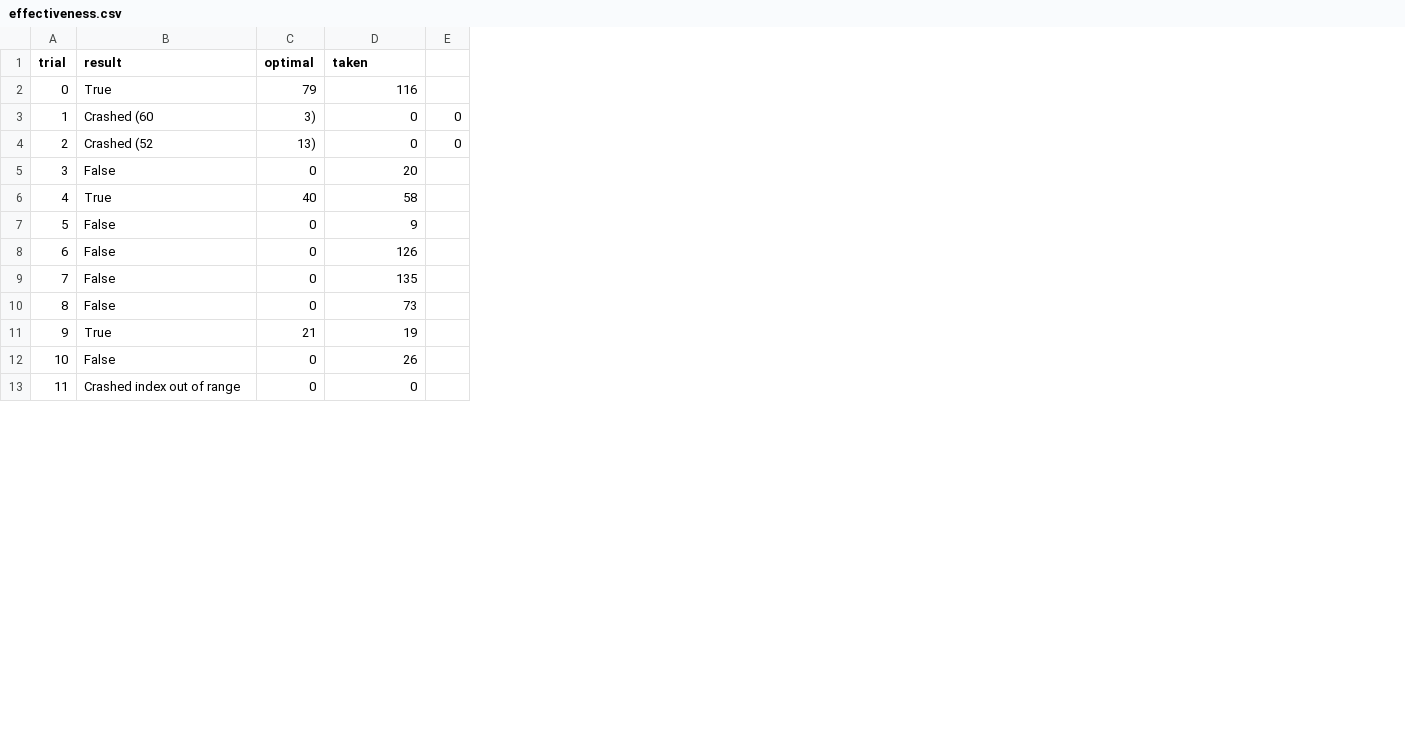
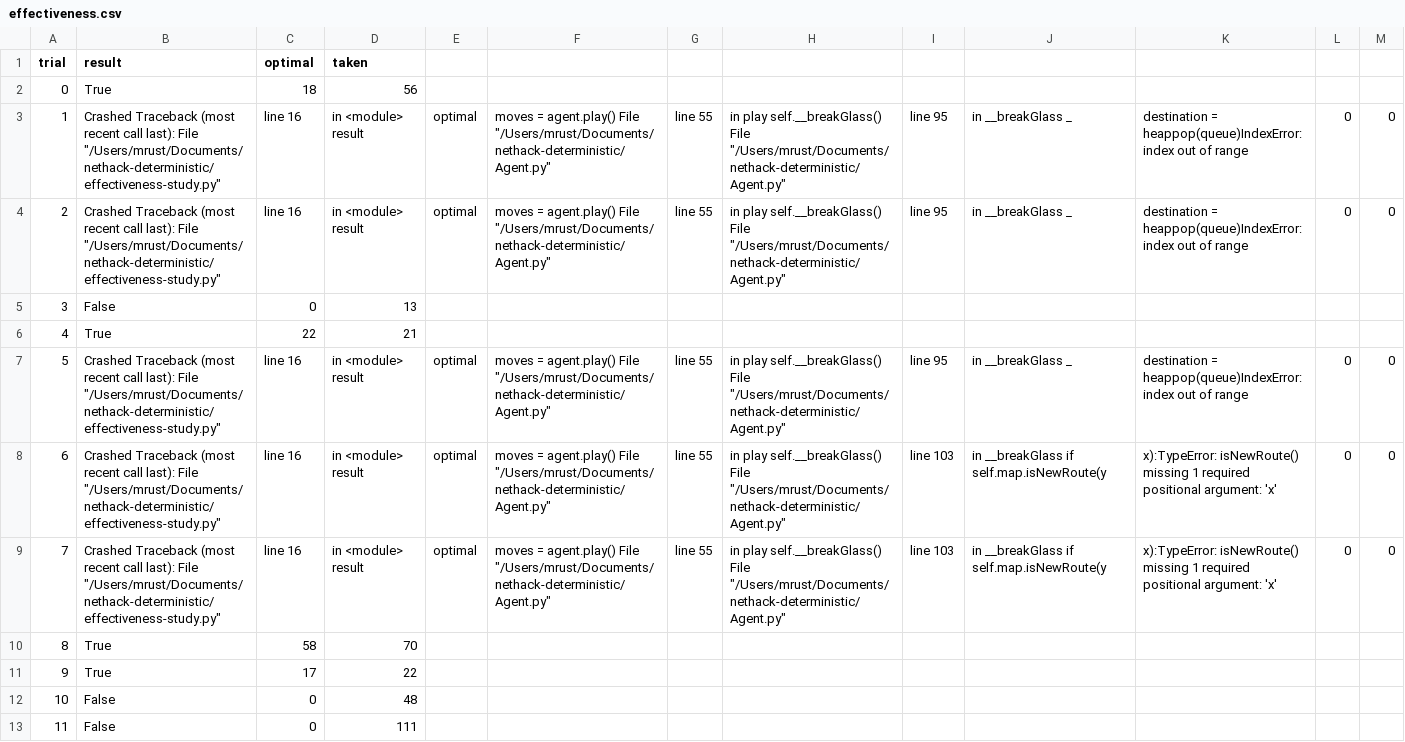
Before and after one commit to prettygoodstudios/nethack-deterministic, a CSV file: effectiveness.csv, drawn as a sheet; only a part is shown; addresses are those after the commit; the diff covers the shown part only; the diff names each change by its address in the sheet, - before the commit and + after, or states it on an @@ line.

```diff
--- a/effectiveness.csv
+++ b/effectiveness.csv
+column E, rows 3-9: optimal | optimal |  |  | optimal | optimal | optimal
+column F, rows 3-9: moves = agent.play() File "/Users/mrust/Documents/nethack-deterministic/Agent.py" | moves = agent.play() File "/Users/mrust/Documents/nethack-deterministic/Agent.py" |  |  | moves = agent.play() File "/Users/mrust/Documents/nethack-deterministic/Agent.py" | moves = agent.play() File "/Users/mrust/Documents/nethack-deterministic/Agent.py" | moves = agent.play() File "/Users/mrust/Documents/nethack-deterministic/Agent.py"
+column G, rows 3-9: line 55 | line 55 |  |  | line 55 | line 55 | line 55
+column H, rows 3-9: in play self.__breakGlass() File "/Users/mrust/Documents/nethack-deterministic/Agent.py" | in play self.__breakGlass() File "/Users/mrust/Documents/nethack-deterministic/Agent.py" |  |  | in play self.__breakGlass() File "/Users/mrust/Documents/nethack-deterministic/Agent.py" | in play self.__breakGlass() File "/Users/mrust/Documents/nethack-deterministic/Agent.py" | in play self.__breakGlass() File "/Users/mrust/Documents/nethack-deterministic/Agent.py"
+column I, rows 3-9: line 95 | line 95 |  |  | line 95 | line 103 | line 103
+column J, rows 3-9: in __breakGlass _ | in __breakGlass _ |  |  | in __breakGlass _ | in __breakGlass if self.map.isNewRoute(y | in __breakGlass if self.map.isNewRoute(y
+column K, rows 3-9: destination = heappop(queue)IndexError: index out of range | destination = heappop(queue)IndexError: index out of range |  |  | destination = heappop(queue)IndexError: index out of range | x):TypeError: isNewRoute() missing 1 required positional argument: 'x' | x):TypeError: isNewRoute() missing 1 required positional argument: 'x'
+column M, rows 3-9: 0 | 0 |  |  | 0 | 0 | 0
-C2 (optimal): 79
+C2 (optimal): 18
-D2 (taken): 116
+D2 (taken): 56
-B3 (result): Crashed (60
+B3 (result): Crashed Traceback (most recent call last): File "/Users/mrust/Documents/nethack-deterministic/effectiveness-study.py"
-C3 (optimal): 3)
+C3 (optimal): line 16
-D3:D4 (taken): 0
+D3:D4 (taken): in <module> result
-B4 (result): Crashed (52
+B4 (result): Crashed Traceback (most recent call last): File "/Users/mrust/Documents/nethack-deterministic/effectiveness-study.py"
-C4 (optimal): 13)
+C4 (optimal): line 16
-D5 (taken): 20
+D5 (taken): 13
-C6 (optimal): 40
+C6 (optimal): 22
-D6 (taken): 58
+D6 (taken): 21
-B7:B9 (result): False
+B7:B9 (result): Crashed Traceback (most recent call last): File "/Users/mrust/Documents/nethack-deterministic/effectiveness-study.py"
-C7:C9 (optimal): 0
+C7:C9 (optimal): line 16
-D7 (taken): 9
+D7 (taken): in <module> result
-L7:L9: (empty)
+L7:L9: 0
-D8 (taken): 126
+D8 (taken): in <module> result
-D9 (taken): 135
+D9 (taken): in <module> result
-B10 (result): False
+B10 (result): True
-C10 (optimal): 0
+C10 (optimal): 58
-D10 (taken): 73
+D10 (taken): 70
-C11 (optimal): 21
+C11 (optimal): 17
-D11 (taken): 19
+D11 (taken): 22
-D12 (taken): 26
+D12 (taken): 48
-B13 (result): Crashed index out of range
+B13 (result): False
-D13 (taken): 0
+D13 (taken): 111
```
Also changed, not shown: 20 edited cells elsewhere in this file, 6 other files.
